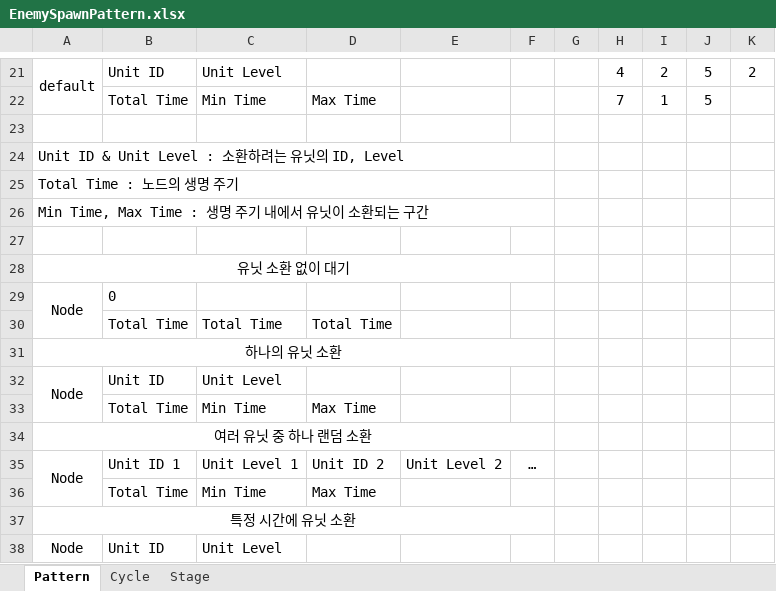
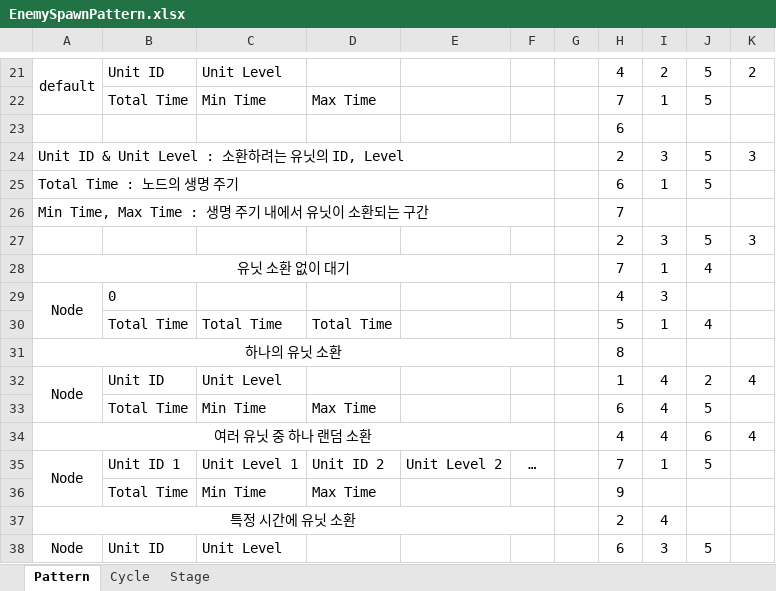
Before and after one commit to mynameisjinhohong/HotSix, an Excel workbook: Plan/GameData/EnemySpawnPattern.xlsx, sheet Pattern, drawn as a sheet; only a part is shown, gaps mark what is left out; values as stored, in another font and other column widths than the file's, no borders; removed rows and columns are numbered as before the commit, all else as after; the diff covers the shown part only; the diff names each change by its address in the sheet, - before the commit and + after, or states it on an @@ line.

```diff
--- a/Plan/GameData/EnemySpawnPattern.xlsx (sheet Pattern)
+++ b/Plan/GameData/EnemySpawnPattern.xlsx (sheet Pattern)
-H23: (empty)
+H23: 6
-row 24: Unit ID & Unit Level : 소환하려는 유닛의 ID, Level
-row 25: Total Time : 노드의 생명 주기
+row 24: Unit ID & Unit Level : 소환하려는 유닛의 ID, Level |  |  |  |  |  |  | 2 | 3 | 5 | 3
+row 25: Total Time : 노드의 생명 주기 |  |  |  |  |  |  | 6 | 1 | 5
-H26: (empty)
+H26: 7
-row 27: (empty)
+row 27:  |  |  |  |  |  |  | 2 | 3 | 5 | 3
-row 28: 유닛 소환 없이 대기
+row 28: 유닛 소환 없이 대기 |  |  |  |  |  |  | 7 | 1 | 4
-H29: (empty)
+H29: 4
-I29: (empty)
+I29: 3
-H30: (empty)
+H30: 5
-I30: (empty)
+I30: 1
-J30: (empty)
+J30: 4
-H31: (empty)
+H31: 8
-H32: (empty)
+H32: 1
-I32:I33: (empty)
+I32:I33: 4
-J32: (empty)
+J32: 2
-K32: (empty)
+K32: 4
-H33: (empty)
+H33: 6
-J33: (empty)
+J33: 5
-row 34: 여러 유닛 중 하나 랜덤 소환
+row 34: 여러 유닛 중 하나 랜덤 소환 |  |  |  |  |  |  | 4 | 4 | 6 | 4
-H35: (empty)
+H35: 7
-I35: (empty)
+I35: 1
-J35: (empty)
+J35: 5
-H36: (empty)
+H36: 9
-H37: (empty)
+H37: 2
-I37: (empty)
+I37: 4
-H38: (empty)
+H38: 6
-I38: (empty)
+I38: 3
-J38: (empty)
+J38: 5
```
Also changed, not shown: 18 added rows and 1 removed row elsewhere in this sheet, sheet Stage, sheet Cycle, 3 other files.
